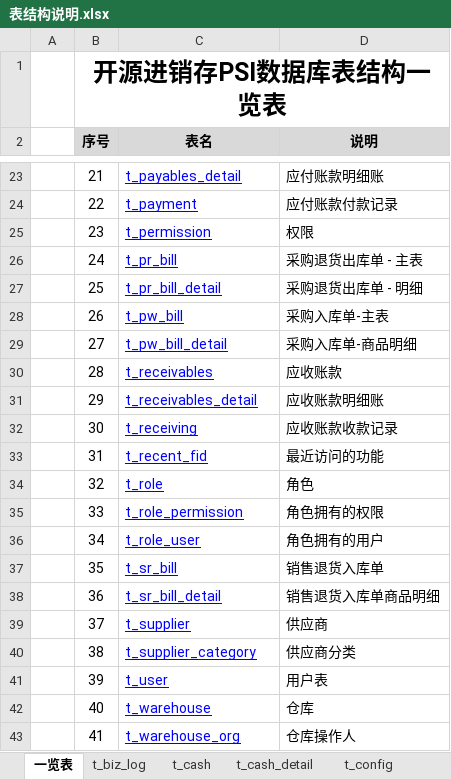
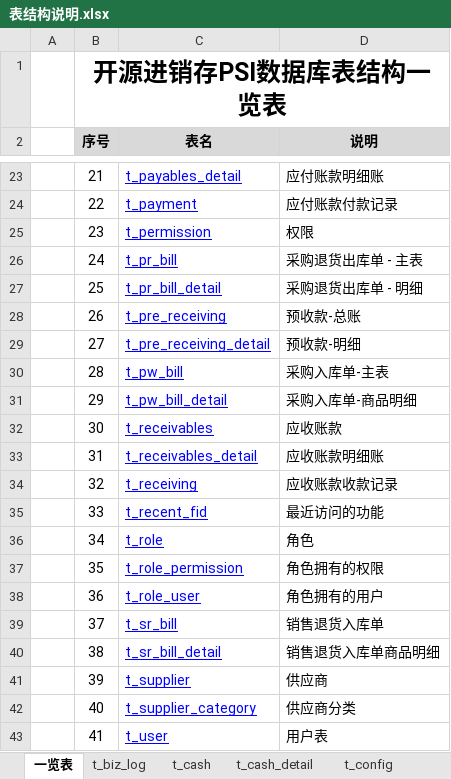
Before and after one commit to dongxf/PSI, an Excel workbook: doc/02 表结构/表结构说明.xlsx, sheet 一览表, drawn as a sheet; only a part is shown, gaps mark what is left out; values as stored, in another font and other column widths than the file's, no borders; the diff covers the shown part only; the diff names each change by its address in the sheet, - before the commit and + after, or states it on an @@ line.

```diff
--- a/doc/02 表结构/表结构说明.xlsx (sheet 一览表)
+++ b/doc/02 表结构/表结构说明.xlsx (sheet 一览表)
-C28 (表名): t_pw_bill
+C28 (表名): t_pre_receiving
-D28 (说明): 采购入库单-主表
+D28 (说明): 预收款-总账
-C29 (表名): t_pw_bill_detail
+C29 (表名): t_pre_receiving_detail
-D29 (说明): 采购入库单-商品明细
+D29 (说明): 预收款-明细
-C30 (表名): t_receivables
+C30 (表名): t_pw_bill
-D30 (说明): 应收账款
+D30 (说明): 采购入库单-主表
-C31 (表名): t_receivables_detail
+C31 (表名): t_pw_bill_detail
-D31 (说明): 应收账款明细账
+D31 (说明): 采购入库单-商品明细
-C32 (表名): t_receiving
+C32 (表名): t_receivables
-D32 (说明): 应收账款收款记录
+D32 (说明): 应收账款
-C33 (表名): t_recent_fid
+C33 (表名): t_receivables_detail
-D33 (说明): 最近访问的功能
+D33 (说明): 应收账款明细账
-C34 (表名): t_role
+C34 (表名): t_receiving
-D34 (说明): 角色
+D34 (说明): 应收账款收款记录
-C35 (表名): t_role_permission
+C35 (表名): t_recent_fid
-D35 (说明): 角色拥有的权限
+D35 (说明): 最近访问的功能
-C36 (表名): t_role_user
+C36 (表名): t_role
-D36 (说明): 角色拥有的用户
+D36 (说明): 角色
-C37 (表名): t_sr_bill
+C37 (表名): t_role_permission
-D37 (说明): 销售退货入库单
+D37 (说明): 角色拥有的权限
-C38 (表名): t_sr_bill_detail
+C38 (表名): t_role_user
-D38 (说明): 销售退货入库单商品明细
+D38 (说明): 角色拥有的用户
-C39 (表名): t_supplier
+C39 (表名): t_sr_bill
-D39 (说明): 供应商
+D39 (说明): 销售退货入库单
-C40 (表名): t_supplier_category
+C40 (表名): t_sr_bill_detail
-D40 (说明): 供应商分类
+D40 (说明): 销售退货入库单商品明细
-C41 (表名): t_user
+C41 (表名): t_supplier
-D41 (说明): 用户表
+D41 (说明): 供应商
-C42 (表名): t_warehouse
+C42 (表名): t_supplier_category
-D42 (说明): 仓库
+D42 (说明): 供应商分类
-C43 (表名): t_warehouse_org
+C43 (表名): t_user
-D43 (说明): 仓库操作人
+D43 (说明): 用户表
```
Also changed, not shown: 2 added rows and 6 edited cells elsewhere in this sheet, other sheet tabs, 3 other files.
